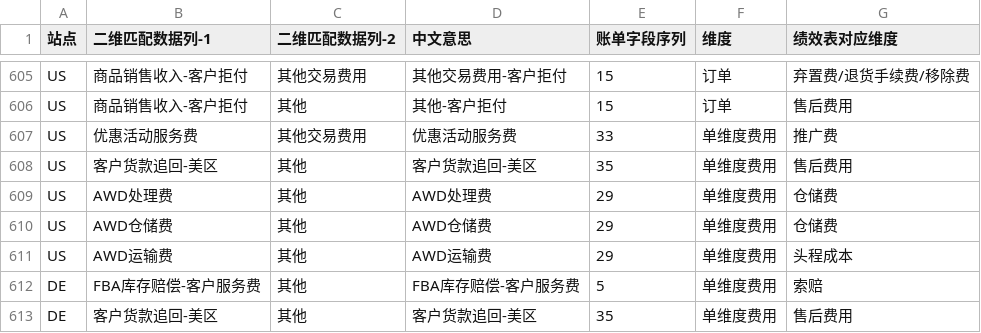
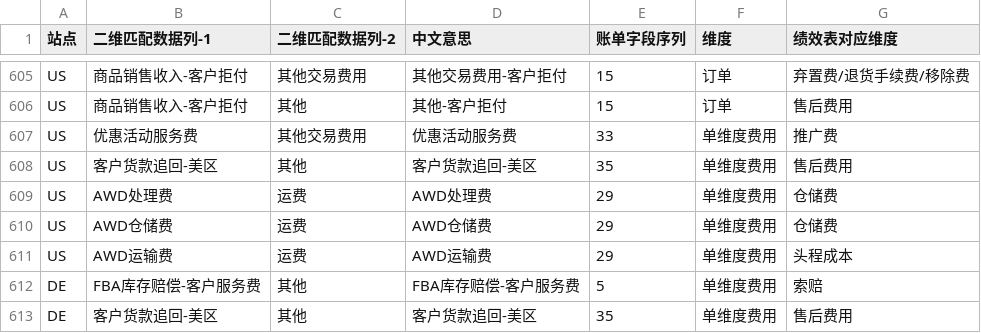
Before and after one commit to carterwang1713/bill-cleaner-config, a CSV file: mappings_config/performance_dimension_mapping.csv, drawn as a sheet; only a part is shown, gaps mark what is left out.

Commit message:
fix: AWD费用二维匹配列-2从其他改为运费

```diff
--- a/mappings_config/performance_dimension_mapping.csv
+++ b/mappings_config/performance_dimension_mapping.csv
@@ -608,5 +608,5 @@ US,优惠活动服务费,其他交易费用,优惠活动服务费,33,单维度
 US,客户货款追回-美区,其他,客户货款追回-美区,35,单维度费用,售后费用
-US,AWD处理费,其他,AWD处理费,29,单维度费用,仓储费
-US,AWD仓储费,其他,AWD仓储费,29,单维度费用,仓储费
-US,AWD运输费,其他,AWD运输费,29,单维度费用,头程成本
+US,AWD处理费,运费,AWD处理费,29,单维度费用,仓储费
+US,AWD仓储费,运费,AWD仓储费,29,单维度费用,仓储费
+US,AWD运输费,运费,AWD运输费,29,单维度费用,头程成本
 DE,FBA库存赔偿-客户服务费,其他,FBA库存赔偿-客户服务费,5,单维度费用,索赔
```
